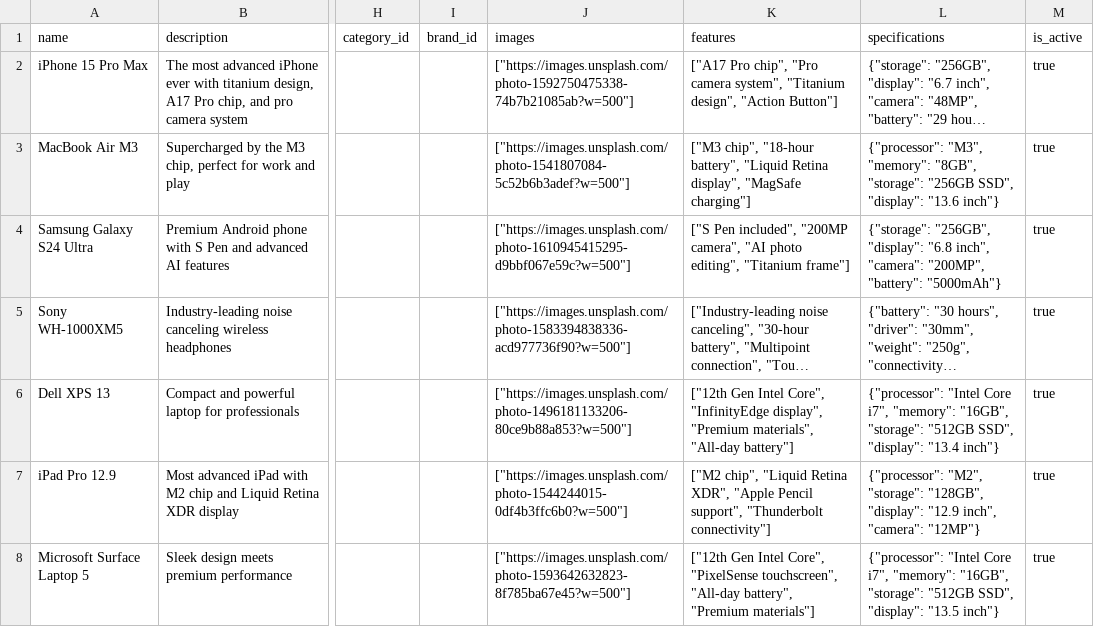
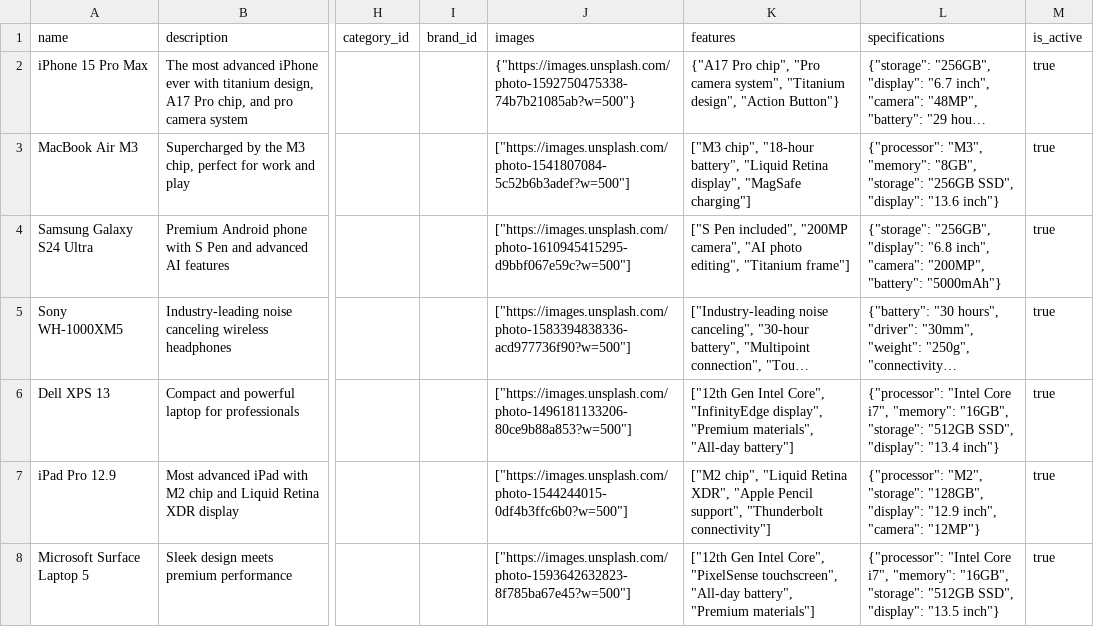
Before and after one commit to Ryan-GM/totog-commerce-hub, a CSV file: public/comprehensive-products.csv, drawn as a sheet; only a part is shown, gaps mark what is left out; long unchanged cells end in …; the diff names each change by its address in the sheet, - before the commit and + after, or states it on an @@ line.

```diff
--- a/public/comprehensive-products.csv
+++ b/public/comprehensive-products.csv
-J2 (images): ["https://images.unsplash.com/photo-1592750475338-74b7b21085ab?w=500"]
+J2 (images): {"https://images.unsplash.com/photo-1592750475338-74b7b21085ab?w=500"}
-K2 (features): ["A17 Pro chip", "Pro camera system", "Titanium design", "Action Button"]
+K2 (features): {"A17 Pro chip", "Pro camera system", "Titanium design", "Action Button"}
```
